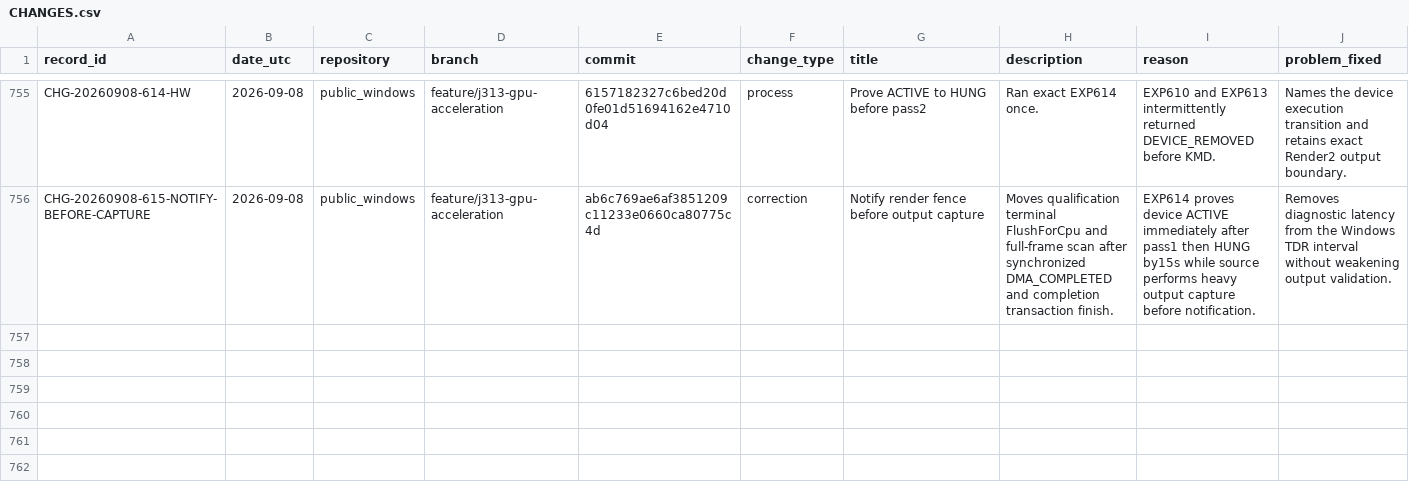
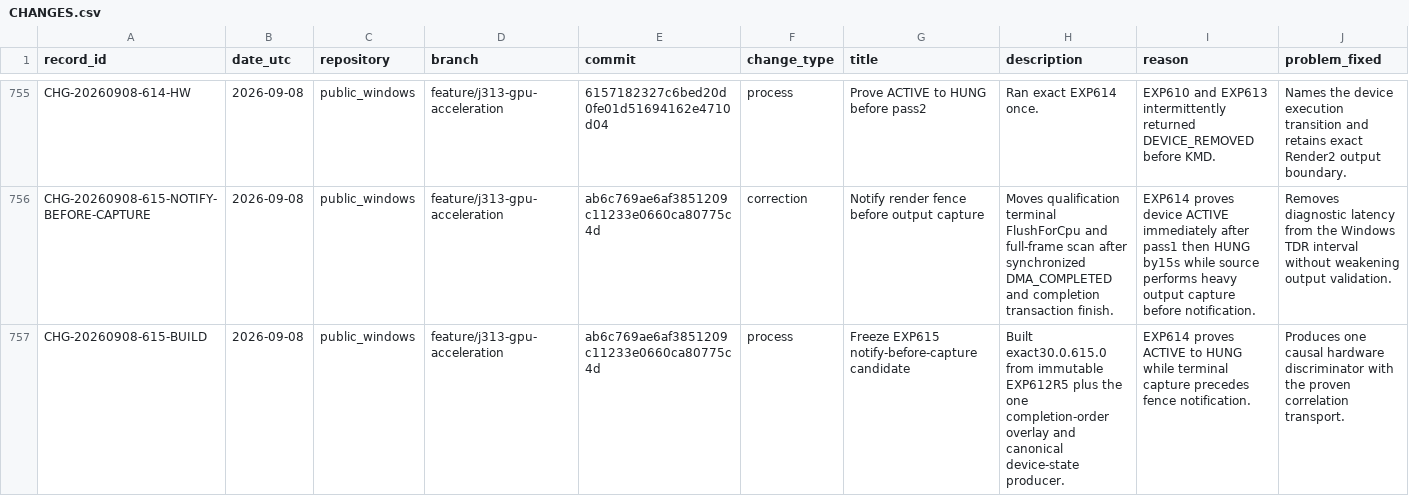
Before and after one commit to paulsmir/windows-on-m1, a CSV file: investigation/CHANGES.csv, drawn as a sheet; only a part is shown, gaps mark what is left out; rows hold the shown columns only; the diff names each change by its address in the sheet, - before the commit and + after, or states it on an @@ line.

Commit message:
freeze EXP615 notify-before-capture candidate

```diff
--- a/investigation/CHANGES.csv
+++ b/investigation/CHANGES.csv
+row 757: CHG-20260908-615-BUILD | 2026-09-08 | public_windows | feature/j313-gpu-acceleration | ab6c769ae6af3851209c11233e0660ca80775c4d | process | Freeze EXP615 notify-before-capture candidate | Built exact30.0.615.0 from immutable EXP612R5 plus the one completion-order overlay and canonical device-state producer. | EXP614 proves ACTIVE to HUNG while terminal capture precedes fence notification. | Produces one causal hardware discriminator with the proven correlation transport.
```
Also changed, not shown: 1 other file.
